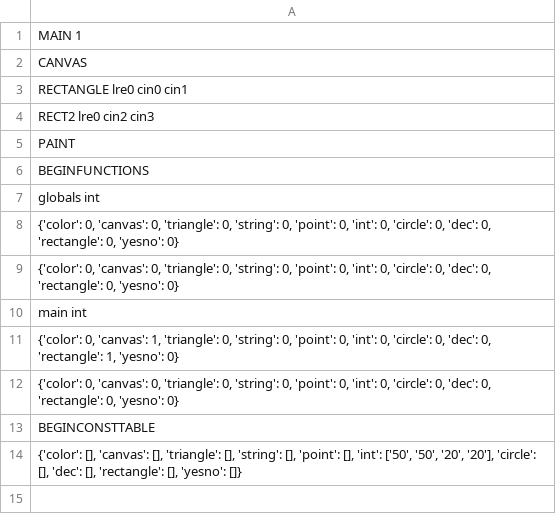
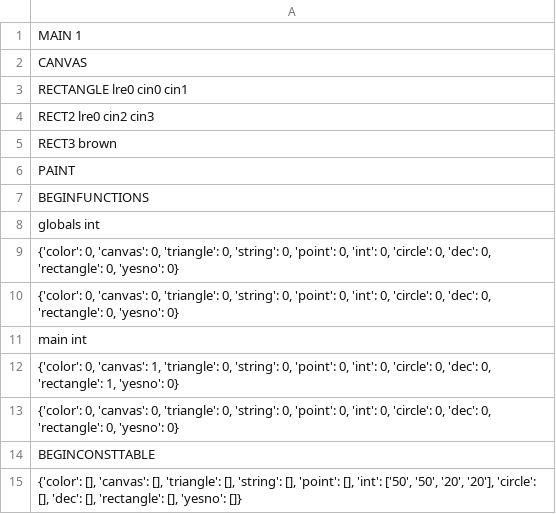
Before and after one commit to Enriqe/CanvasCompiler, a CSV file: output.csv, drawn as a sheet.

```diff
--- a/output.csv
+++ b/output.csv
@@ -4,2 +4,3 @@ RECTANGLE lre0 cin0 cin1
 RECT2 lre0 cin2 cin3
+RECT3 brown
 PAINT
```
Also changed, not shown: 4 other files.
